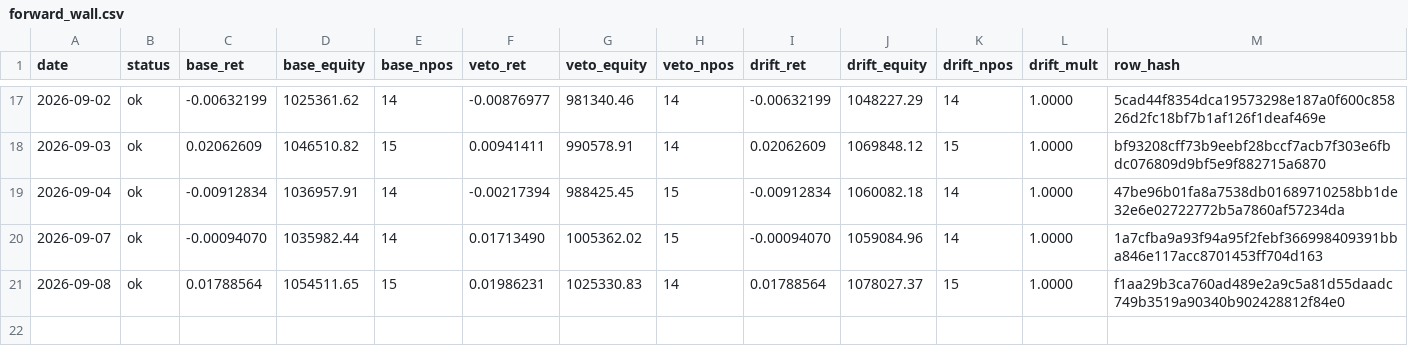
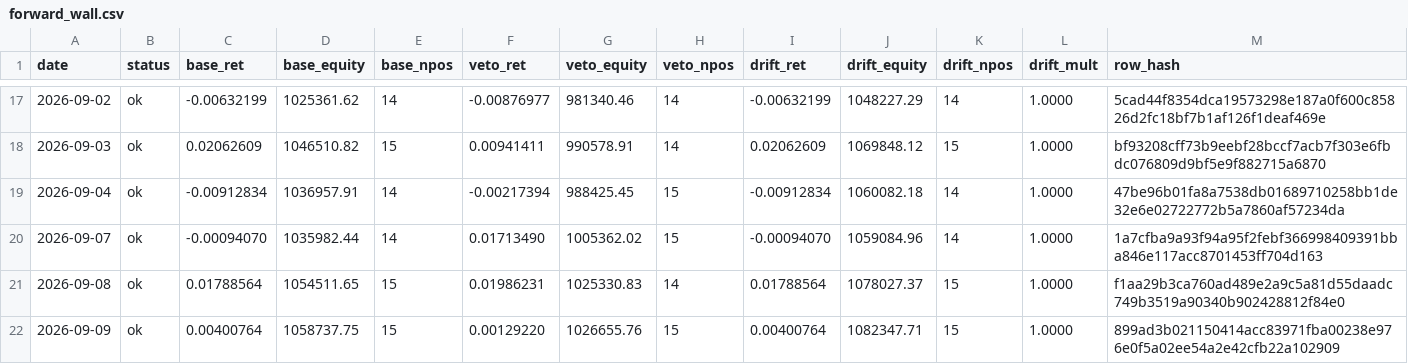
Before and after one commit to kreeshpatel/nifty-satvik, a CSV file: results/forward_wall.csv, drawn as a sheet; only a part is shown, gaps mark what is left out.

Commit message:
chore(wall): forward-wall daily log 2026-09-09 [run 34354641467]

```diff
--- a/results/forward_wall.csv
+++ b/results/forward_wall.csv
@@ -21 +21,2 @@ date,status,base_ret,base_equity,base_npos,veto_ret,veto_equity,veto_npos,drift_
 2026-09-08,ok,0.01788564,1054511.65,15,0.01986231,1025330.83,14,0.01788564,1078027.37,15,1.0000,f1aa29b3ca760ad489e2a9c5a81d55daadc749b3519a90340b902428812f84e0
+2026-09-09,ok,0.00400764,1058737.75,15,0.00129220,1026655.76,15,0.00400764,1082347.71,15,1.0000,899ad3b021150414acc83971fba00238e976e0f5a02ee54a2e42cfb22a102909
```
Also changed, not shown: results/wall_veto/paper_ledger_history.csv, results/wall_veto/portfolio_history.csv, 7 other files.
